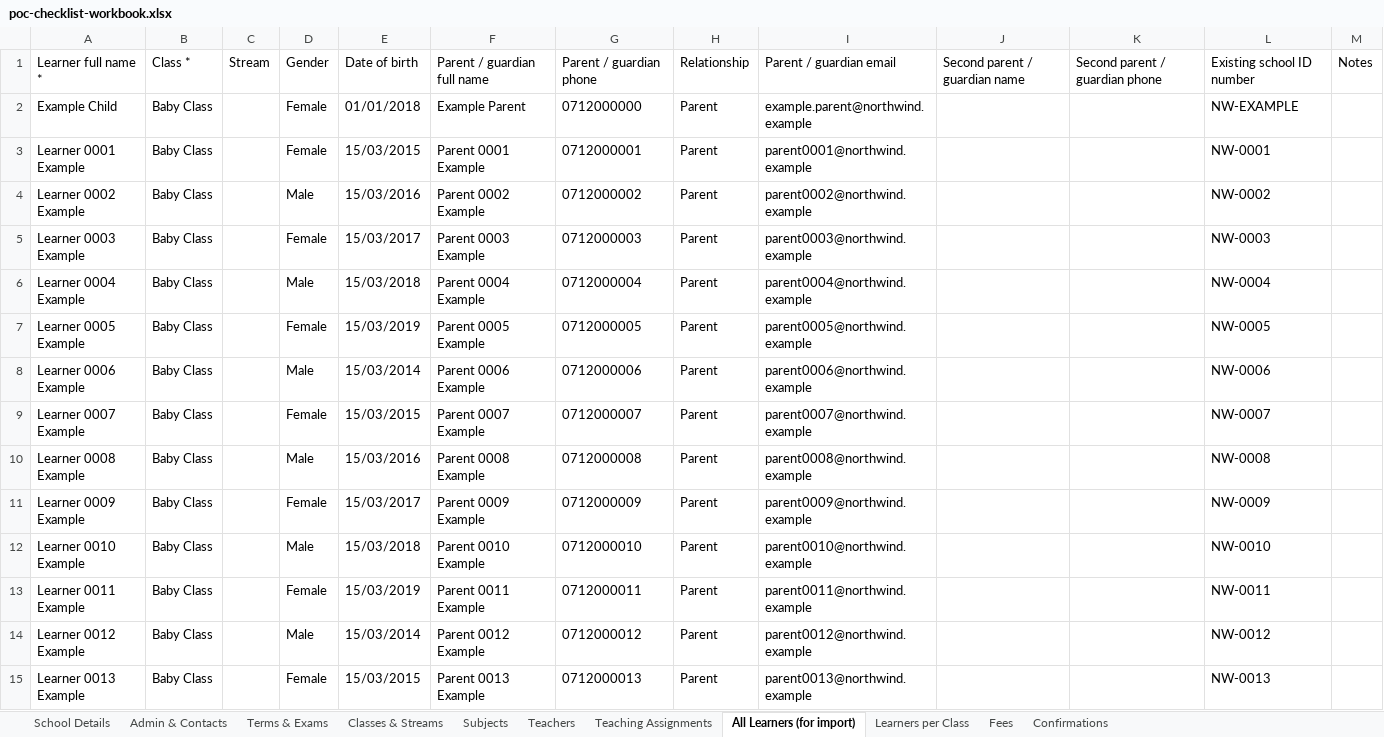
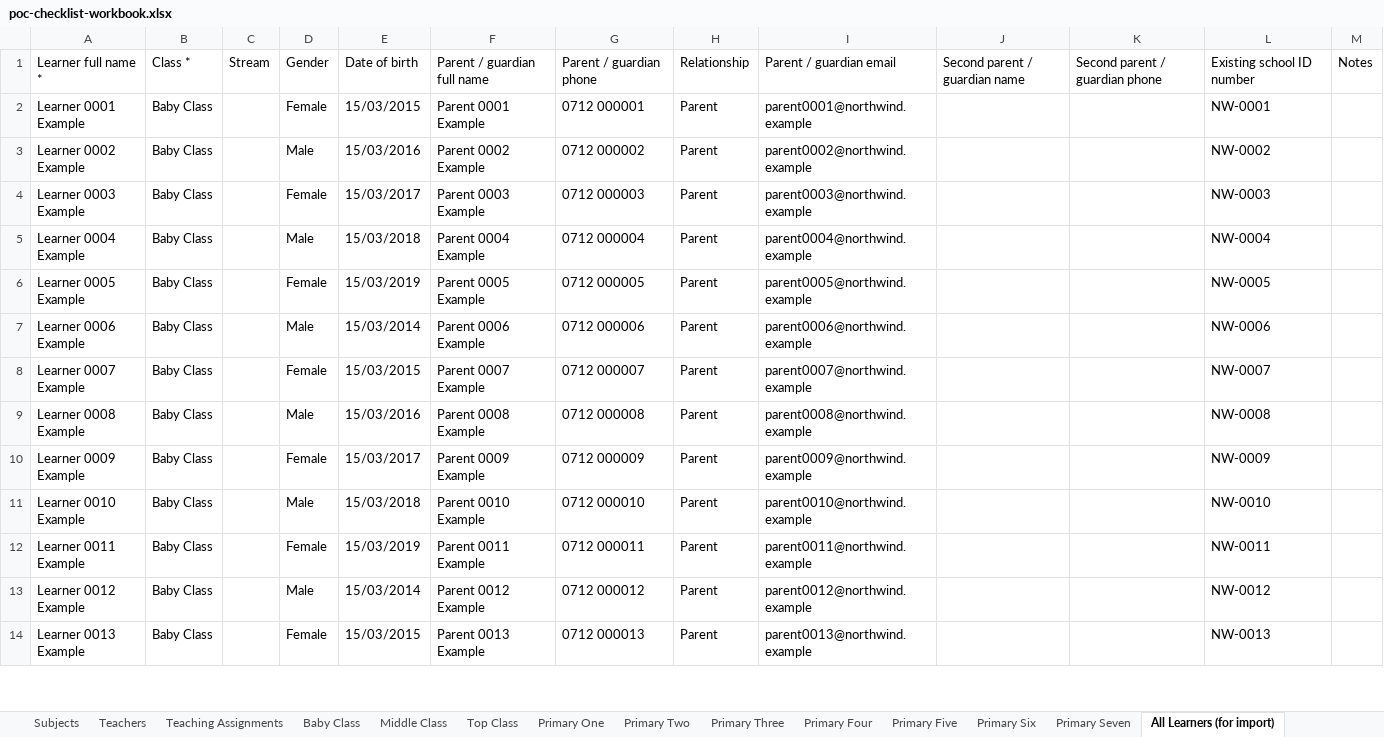
Before and after one commit to KlassApp-Foundation/KlassApp, an Excel workbook: docs/demo/poc-checklist-workbook.xlsx, sheet All Learners (for import), drawn as a sheet; only a part is shown; values as stored, in another font and other column widths than the file's, no borders; removed rows and columns are numbered as before the commit, all else as after; the diff covers the shown part only; the diff names each change by its address in the sheet, - before the commit and + after, or states it on an @@ line.

Commit message:
fix(toshi): show one setup card and read the template workbook
Checklist schools keep a single setup card, a ledger, and live stat cards. Northwind is Kenya with CBC. All Learners row 2 is imported when it is not the example row.

```diff
--- a/docs/demo/poc-checklist-workbook.xlsx (sheet All Learners (for import))
+++ b/docs/demo/poc-checklist-workbook.xlsx (sheet All Learners (for import))
+sheet tab: Baby Class
+sheet tab: Middle Class
+sheet tab: Top Class
+sheet tab: Primary One
+sheet tab: Primary Two
+sheet tab: Primary Three
+sheet tab: Primary Four
+sheet tab: Primary Five
+sheet tab: Primary Six
+sheet tab: Primary Seven
-row 2: Example Child | Baby Class |  | Female | 01/01/2018 | Example Parent | 0712000000 | Parent | example.parent@northwind.example |  |  | NW-EXAMPLE
-G2: 0712000001
+G2: 0712 000001
-G3: 0712000002
+G3: 0712 000002
-G4: 0712000003
+G4: 0712 000003
-G5: 0712000004
+G5: 0712 000004
-G6: 0712000005
+G6: 0712 000005
-G7: 0712000006
+G7: 0712 000006
-G8: 0712000007
+G8: 0712 000007
-G9: 0712000008
+G9: 0712 000008
-G10: 0712000009
+G10: 0712 000009
-G11: 0712000010
+G11: 0712 000010
-G12: 0712000011
+G12: 0712 000011
-G13: 0712000012
+G13: 0712 000012
-G14: 0712000013
+G14: 0712 000013
```
Also changed, not shown: 108 edited cells elsewhere in this sheet, sheet Teachers, sheet Learners per Class, sheet School Details, sheet Admin & Contacts, docs/demo/poc-checklist-workbook-correct.xlsx, 18 other files.
